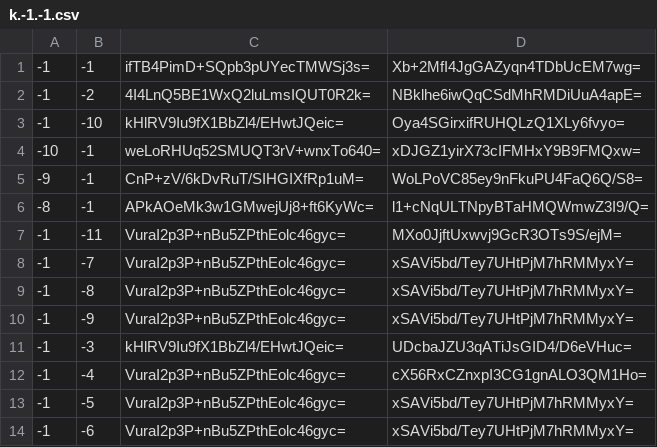
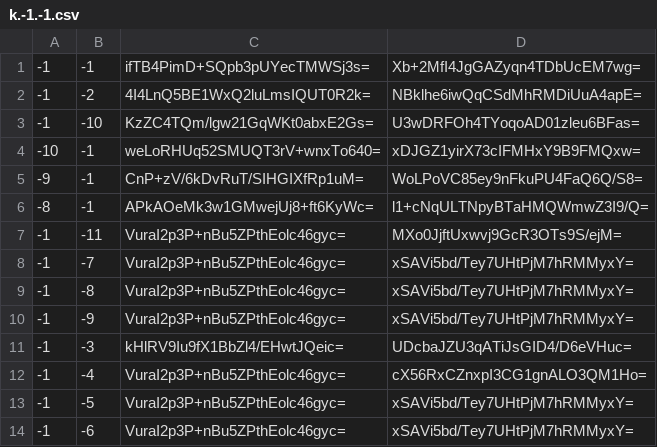
Before and after one commit to Brehtyn/brentyns.com-pipeline, a CSV file: public/unmined/tiles/zoom.-2/metadata/k.-1.-1.csv, drawn as a sheet.

```diff
--- a/public/unmined/tiles/zoom.-2/metadata/k.-1.-1.csv
+++ b/public/unmined/tiles/zoom.-2/metadata/k.-1.-1.csv
@@ -2,3 +2,3 @@
 -1,-2,4I4LnQ5BE1WxQ2luLmsIQUT0R2k=,NBklhe6iwQqCSdMhRMDiUuA4apE=
--1,-10,kHlRV9Iu9fX1BbZl4/EHwtJQeic=,Oya4SGirxifRUHQLzQ1XLy6fvyo=
+-1,-10,KzZC4TQm/lgw21GqWKt0abxE2Gs=,U3wDRFOh4TYoqoAD01zleu6BFas=
 -10,-1,weLoRHUq52SMUQT3rV+wnxTo640=,xDJGZ1yirX73cIFMHxY9B9FMQxw=
```
Also changed, not shown: public/unmined/tiles/zoom.-1/metadata/k.-1.-1.csv, public/unmined/tiles/zoom.-1/metadata/k.0.-1.csv, 27 other files.
